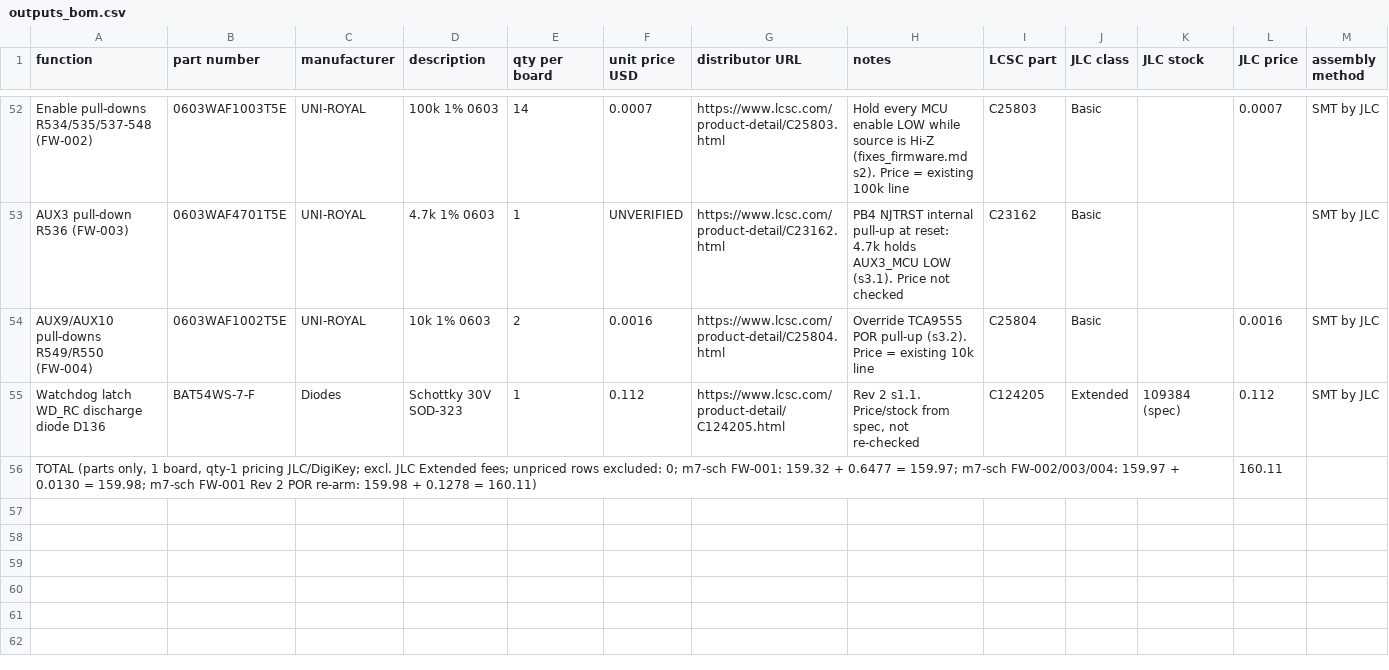
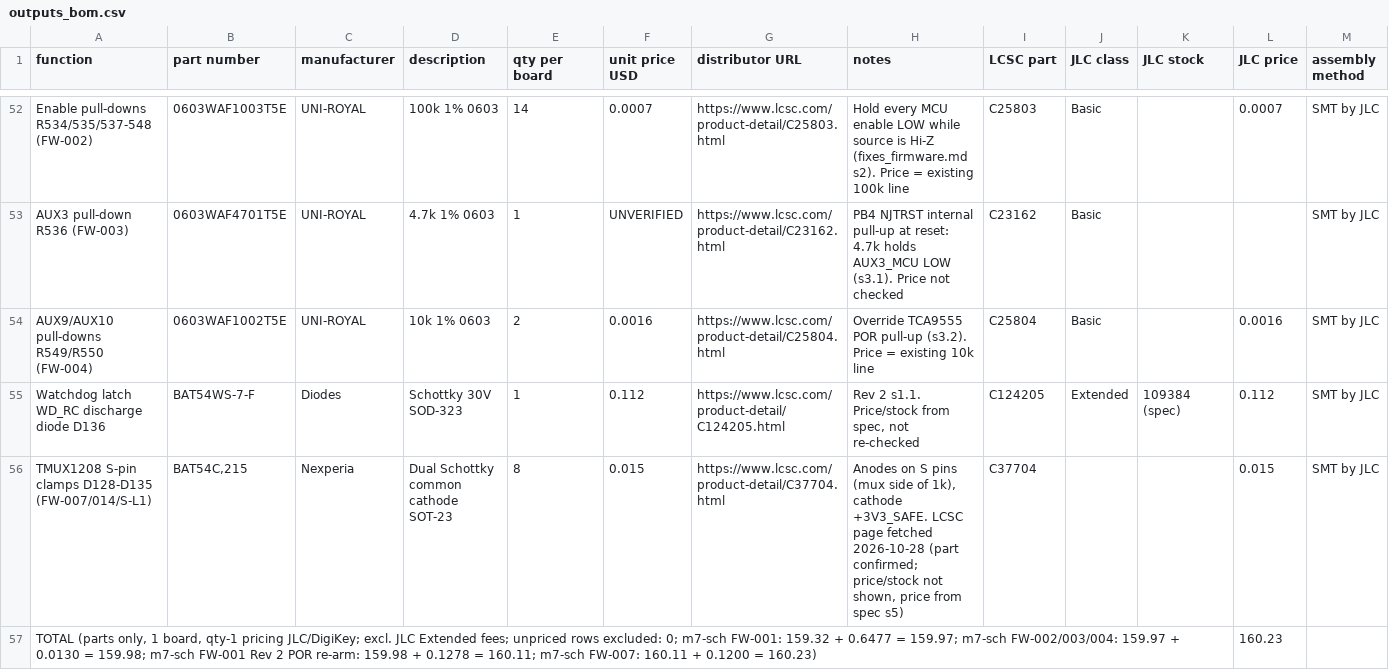
Before and after one commit to Ethan-Poag/blackstart, a CSV file: bom/outputs_bom.csv, drawn as a sheet; only a part is shown, gaps mark what is left out; removed rows and columns are numbered as before the commit, all else as after; rows hold the shown columns only; the diff names each change by its address in the sheet, - before the commit and + after, or states it on an @@ line.

Commit message:
sch/bom: BAT54C clamps D128-D135 on TMUX1208 S pins (FW-007/014/S-L1)

```diff
--- a/bom/outputs_bom.csv
+++ b/bom/outputs_bom.csv
-row 56: TOTAL (parts only, 1 board, qty-1 pricing JLC/DigiKey; excl. JLC Extended fees; unpriced rows excluded: 0; m7-sch FW-001: 159.32 + 0.6477 = 159.97; m7-sch FW-002/003/004: 159.97 + 0.0130 = 159.98; m7-sch FW-001 Rev 2 POR re-arm: 159.98 + 0.1278 = 160.11) |  |  |  |  |  |  |  |  |  |  | 160.11
+row 56: TMUX1208 S-pin clamps D128-D135 (FW-007/014/S-L1) | BAT54C,215 | Nexperia | Dual Schottky common cathode SOT-23 | 8 | 0.015 | https://www.lcsc.com/product-detail/C37704.html | Anodes on S pins (mux side of 1k), cathode +3V3_SAFE. LCSC page fetched 2026-10-28 (part confirmed; price/stock not shown, price from spec s5) | C37704 |  |  | 0.015 | SMT by JLC
+row 57: TOTAL (parts only, 1 board, qty-1 pricing JLC/DigiKey; excl. JLC Extended fees; unpriced rows excluded: 0; m7-sch FW-001: 159.32 + 0.6477 = 159.97; m7-sch FW-002/003/004: 159.97 + 0.0130 = 159.98; m7-sch FW-001 Rev 2 POR re-arm: 159.98 + 0.1278 = 160.11; m7-sch FW-007: 160.11 + 0.1200 = 160.23) |  |  |  |  |  |  |  |  |  |  | 160.23
```
Also changed, not shown: docs/genctl_bom.csv, mechanical/bom.csv, 3 other files.
